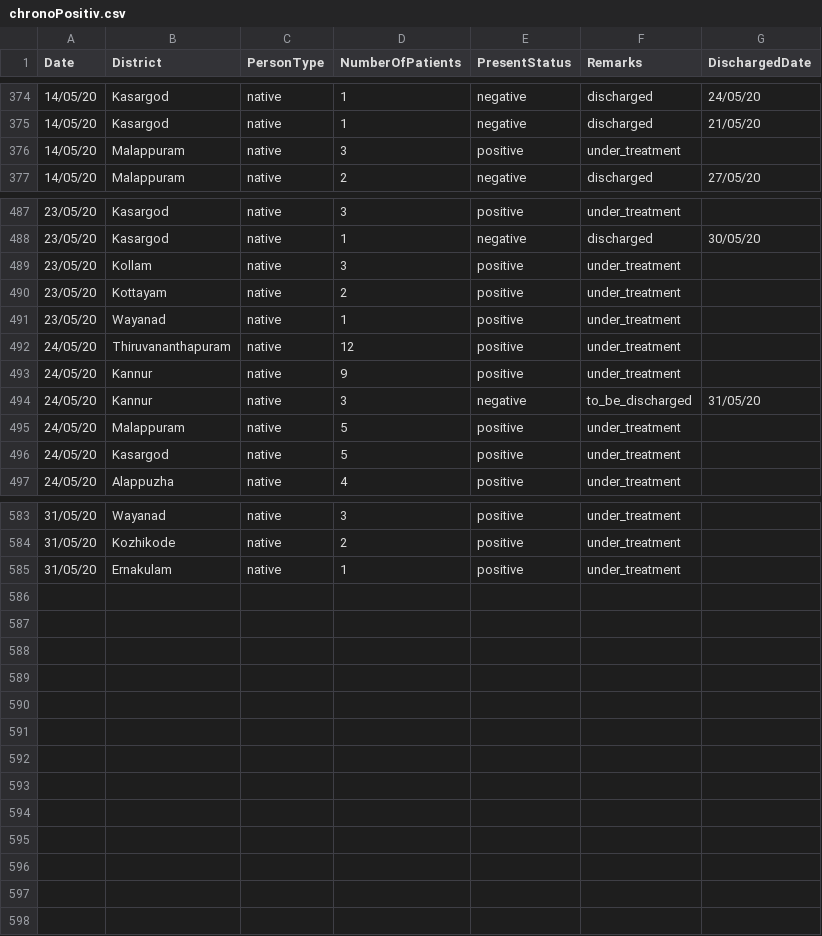
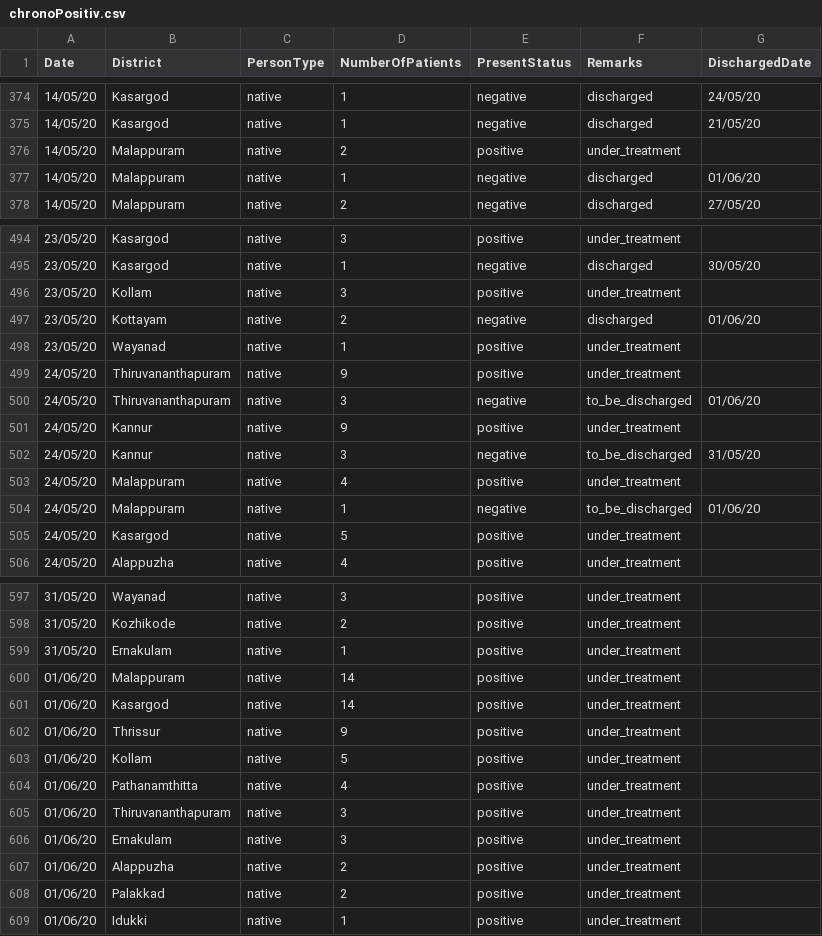
Before and after one commit to sandyiswell/covid19Kerala, a CSV file: chronoPositiv.csv, drawn as a sheet; only a part is shown, gaps mark what is left out; the diff covers the shown part only.

```diff
--- a/chronoPositiv.csv
+++ b/chronoPositiv.csv
@@ -375,3 +375,4 @@ Date,District,PersonType,NumberOfPatients,PresentStatus,Remarks,DischargedDate
 14/05/20,Kasargod,native,1,negative,discharged,21/05/20
-14/05/20,Malappuram,native,3,positive,under_treatment,
+14/05/20,Malappuram,native,2,positive,under_treatment,
+14/05/20,Malappuram,native,1,negative,discharged,01/06/20
 14/05/20,Malappuram,native,2,negative,discharged,27/05/20
@@ -489,8 +496,10 @@ Date,District,PersonType,NumberOfPatients,PresentStatus,Remarks,DischargedDate
 23/05/20,Kollam,native,3,positive,under_treatment,
-23/05/20,Kottayam,native,2,positive,under_treatment,
+23/05/20,Kottayam,native,2,negative,discharged,01/06/20
 23/05/20,Wayanad,native,1,positive,under_treatment,
-24/05/20,Thiruvananthapuram,native,12,positive,under_treatment,
+24/05/20,Thiruvananthapuram,native,9,positive,under_treatment,
+24/05/20,Thiruvananthapuram,native,3,negative,to_be_discharged,01/06/20
 24/05/20,Kannur,native,9,positive,under_treatment,
 24/05/20,Kannur,native,3,negative,to_be_discharged,31/05/20
-24/05/20,Malappuram,native,5,positive,under_treatment,
+24/05/20,Malappuram,native,4,positive,under_treatment,
+24/05/20,Malappuram,native,1,negative,to_be_discharged,01/06/20
 24/05/20,Kasargod,native,5,positive,under_treatment,
@@ -585 +599,11 @@ Date,District,PersonType,NumberOfPatients,PresentStatus,Remarks,DischargedDate
 31/05/20,Ernakulam,native,1,positive,under_treatment,
+01/06/20,Malappuram,native,14,positive,under_treatment,
+01/06/20,Kasargod,native,14,positive,under_treatment,
+01/06/20,Thrissur,native,9,positive,under_treatment,
+01/06/20,Kollam,native,5,positive,under_treatment,
+01/06/20,Pathanamthitta,native,4,positive,under_treatment,
+01/06/20,Thiruvananthapuram,native,3,positive,under_treatment,
+01/06/20,Ernakulam,native,3,positive,under_treatment,
+01/06/20,Alappuzha ,native,2,positive,under_treatment,
+01/06/20,Palakkad,native,2,positive,under_treatment,
+01/06/20,Idukki ,native,1,positive,under_treatment,
```
Also changed, not shown: 11 added rows and 20 edited cells elsewhere in this file, datta2.csv.
